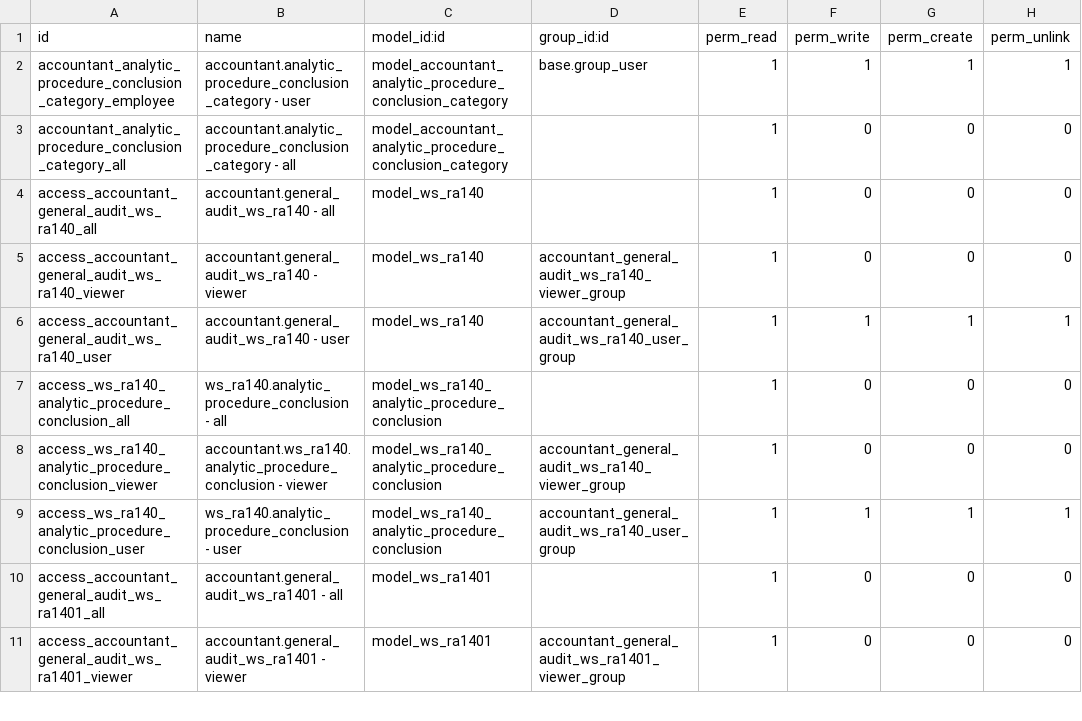
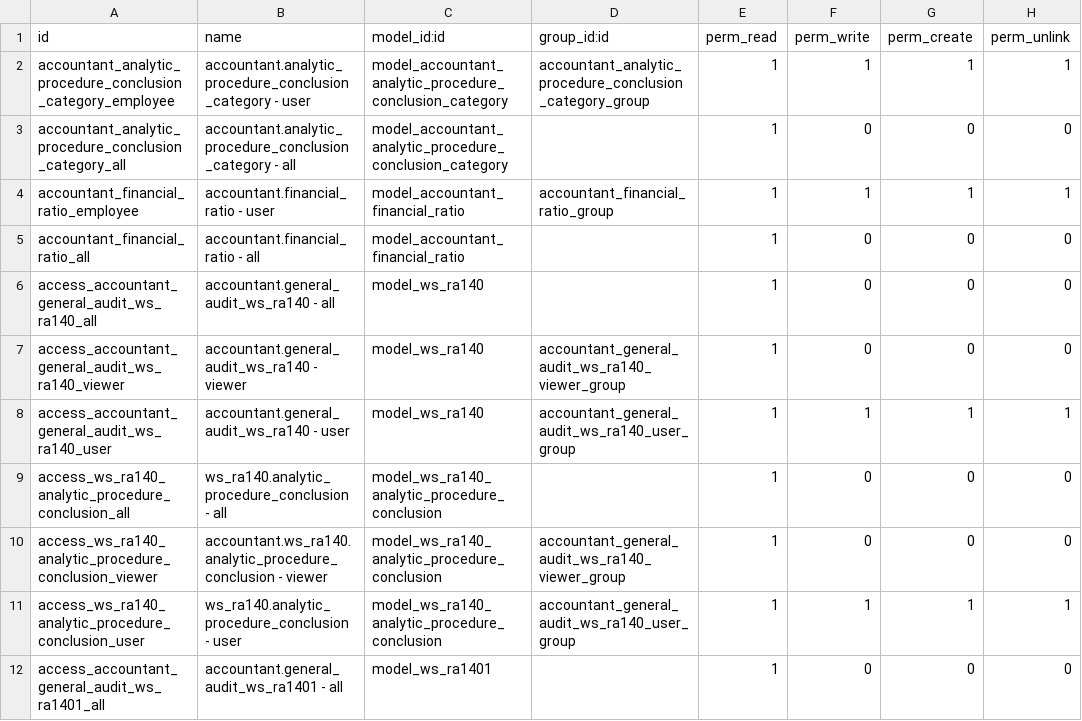
Before and after one commit to open-synergy/opnsynid-vertical-accountant, a CSV file: ssi_accountant_general_audit_ws_ra140/security/ir.model.access.csv, drawn as a sheet; only a part is shown; the shorter side is filled out with more unchanged rows.

Commit message:
[ssi_accountant_general_audit_ws_ra140] 14.0.1.4.0

```diff
--- a/ssi_accountant_general_audit_ws_ra140/security/ir.model.access.csv
+++ b/ssi_accountant_general_audit_ws_ra140/security/ir.model.access.csv
@@ -1,4 +1,6 @@
 id,name,model_id:id,group_id:id,perm_read,perm_write,perm_create,perm_unlink
-accountant_analytic_procedure_conclusion_category_employee,accountant.analytic_procedure_conclusion_category - user,model_accountant_analytic_procedure_conclusion_category,base.group_user,1,1,1,1
+accountant_analytic_procedure_conclusion_category_employee,accountant.analytic_procedure_conclusion_category - user,model_accountant_analytic_procedure_conclusion_category,accountant_analytic_procedure_conclusion_category_group,1,1,1,1
 accountant_analytic_procedure_conclusion_category_all,accountant.analytic_procedure_conclusion_category - all,model_accountant_analytic_procedure_conclusion_category,,1,0,0,0
+accountant_financial_ratio_employee,accountant.financial_ratio - user,model_accountant_financial_ratio,accountant_financial_ratio_group,1,1,1,1
+accountant_financial_ratio_all,accountant.financial_ratio - all,model_accountant_financial_ratio,,1,0,0,0
 access_accountant_general_audit_ws_ra140_all,accountant.general_audit_ws_ra140 - all,model_ws_ra140,,1,0,0,0
```
Also changed, not shown: 9 other files.
